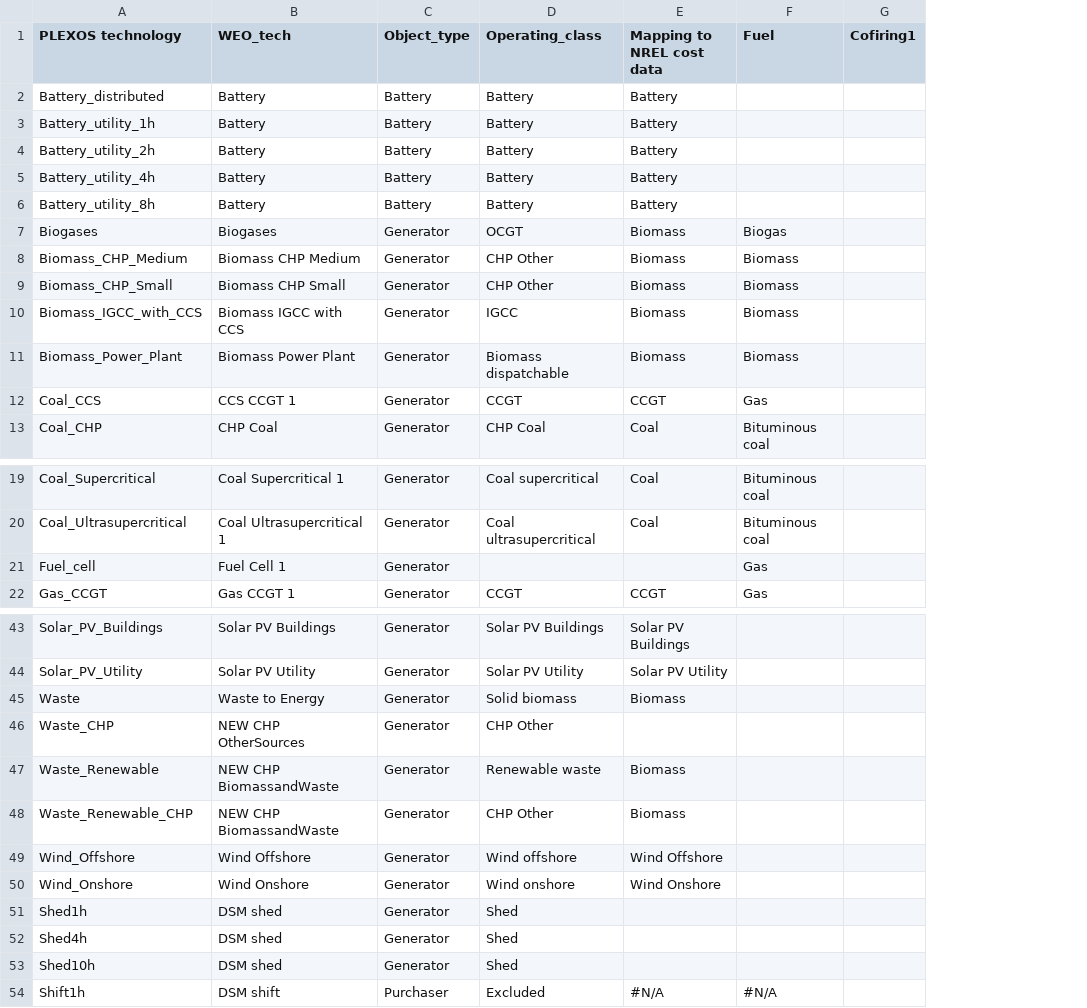
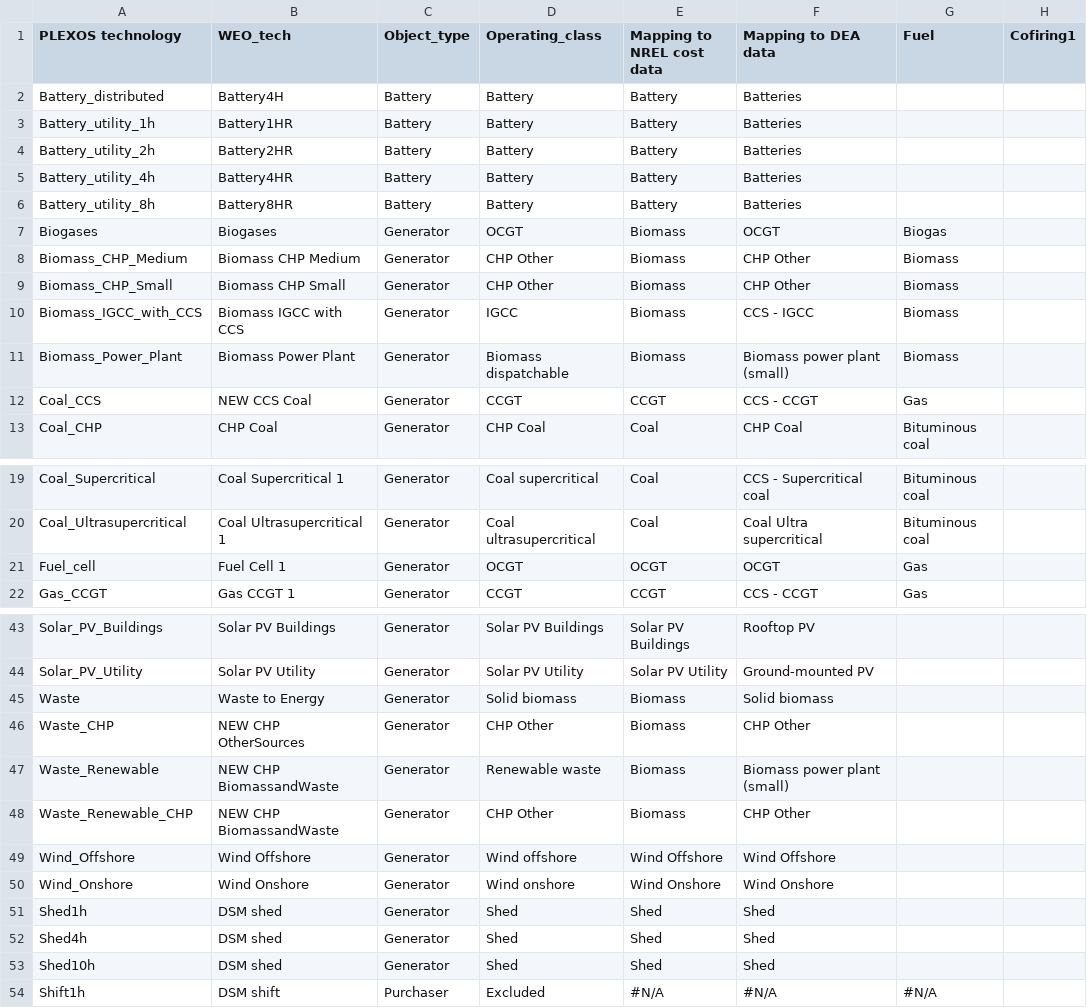
Before and after one commit to craigl33/plexos-model-setup, a CSV file: templates and indices/all model indices.csv, drawn as a sheet; only a part is shown, gaps mark what is left out; the diff covers the shown part only; the diff names each change by its address in the sheet, - before the commit and + after, or states it on an @@ line.

Commit message:
Updated CapacitySetup to include plant-level (i.e. manual) setup from country-level projects. Also added new templates for generator parameters and the beginning of functionality to create PLEXOS files directly from the same Class

```diff
--- a/templates and indices/all model indices.csv
+++ b/templates and indices/all model indices.csv
+column F (Mapping to DEA data), rows 2-13: Batteries | Batteries | Batteries | Batteries | Batteries | OCGT | CHP Other | CHP Other | CCS - IGCC | Biomass power plant (small) | CCS - CCGT | CHP Coal; rows 19-22: CCS - Supercritical coal | Coal Ultra supercritical | OCGT | CCS - CCGT; rows 43-54: Rooftop PV | Ground-mounted PV | Solid biomass | CHP Other | Biomass power plant (small) | CHP Other | Wind Offshore | Wind Onshore | Shed | Shed | Shed | #N/A
-B2 (WEO_tech): Battery
+B2 (WEO_tech): Battery4H
-B3 (WEO_tech): Battery
+B3 (WEO_tech): Battery1HR
-B4 (WEO_tech): Battery
+B4 (WEO_tech): Battery2HR
-B5 (WEO_tech): Battery
+B5 (WEO_tech): Battery4HR
-B6 (WEO_tech): Battery
+B6 (WEO_tech): Battery8HR
-B12 (WEO_tech): CCS CCGT 1
+B12 (WEO_tech): NEW CCS Coal
-D21 (Operating_class): (empty)
+D21 (Operating_class): OCGT
-E21 (Mapping to NREL cost data): (empty)
+E21 (Mapping to NREL cost data): OCGT
-E46 (Mapping to NREL cost data): (empty)
+E46 (Mapping to NREL cost data): Biomass
-E51:E53 (Mapping to NREL cost data): (empty)
+E51:E53 (Mapping to NREL cost data): Shed
```
Also changed, not shown: 1 edited cell elsewhere in this file, 15 other files.
